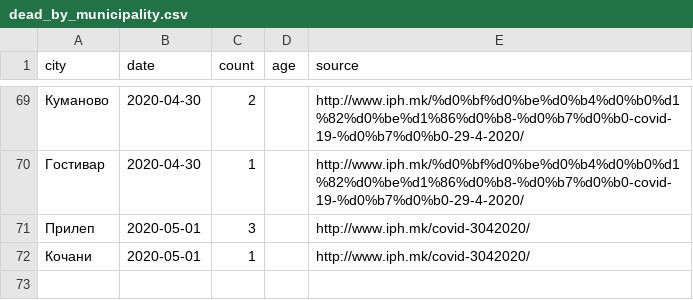
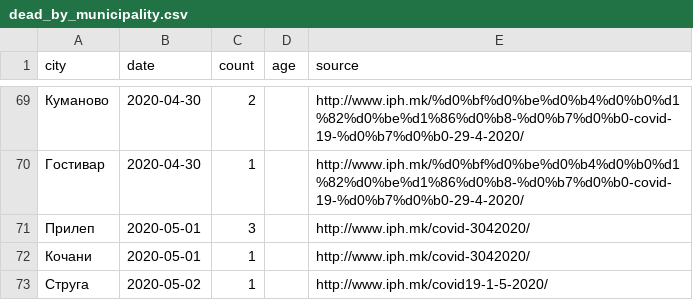
Before and after one commit to klupp/opendata, a CSV file: mk/covid19/datasets/dead_by_municipality.csv, drawn as a sheet; only a part is shown, gaps mark what is left out.

```diff
--- a/mk/covid19/datasets/dead_by_municipality.csv
+++ b/mk/covid19/datasets/dead_by_municipality.csv
@@ -72 +72,2 @@ city,date,count,age,source
 Кочани,2020-05-01,1,,http://www.iph.mk/covid-3042020/
+Струга,2020-05-02,1,,http://www.iph.mk/covid19-1-5-2020/
```
Also changed, not shown: mk/covid19/datasets/infected_by_municipality.csv, mk/covid19/datasets/recovered_by_municipality.csv, 2 other files.
